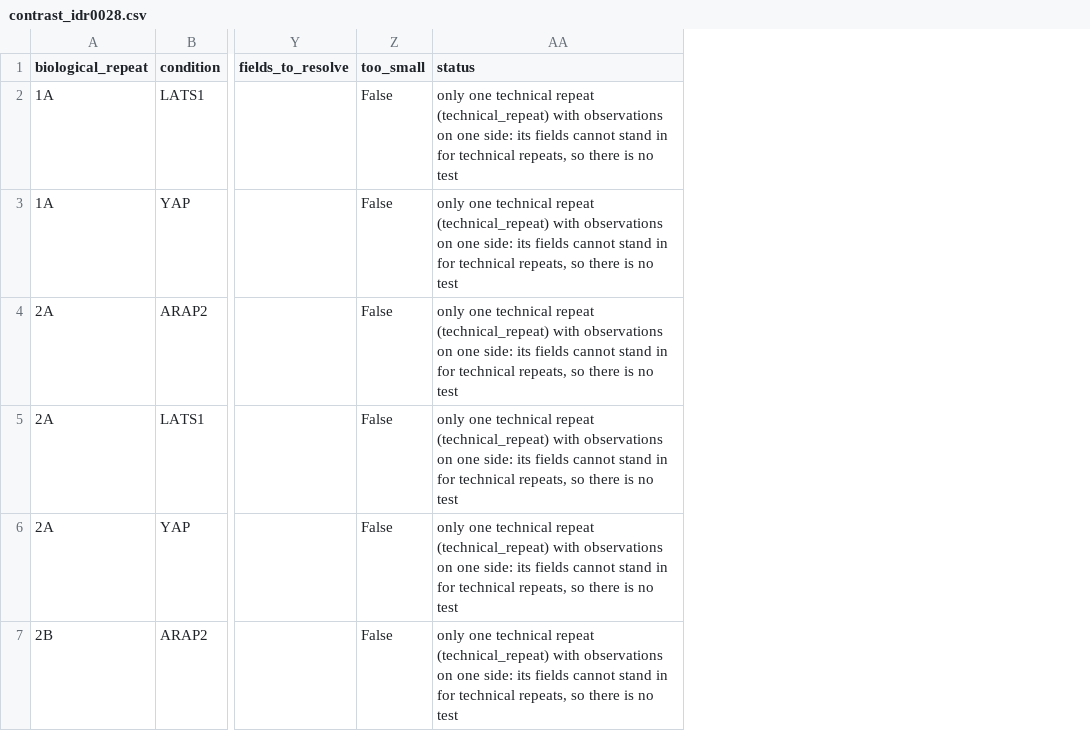
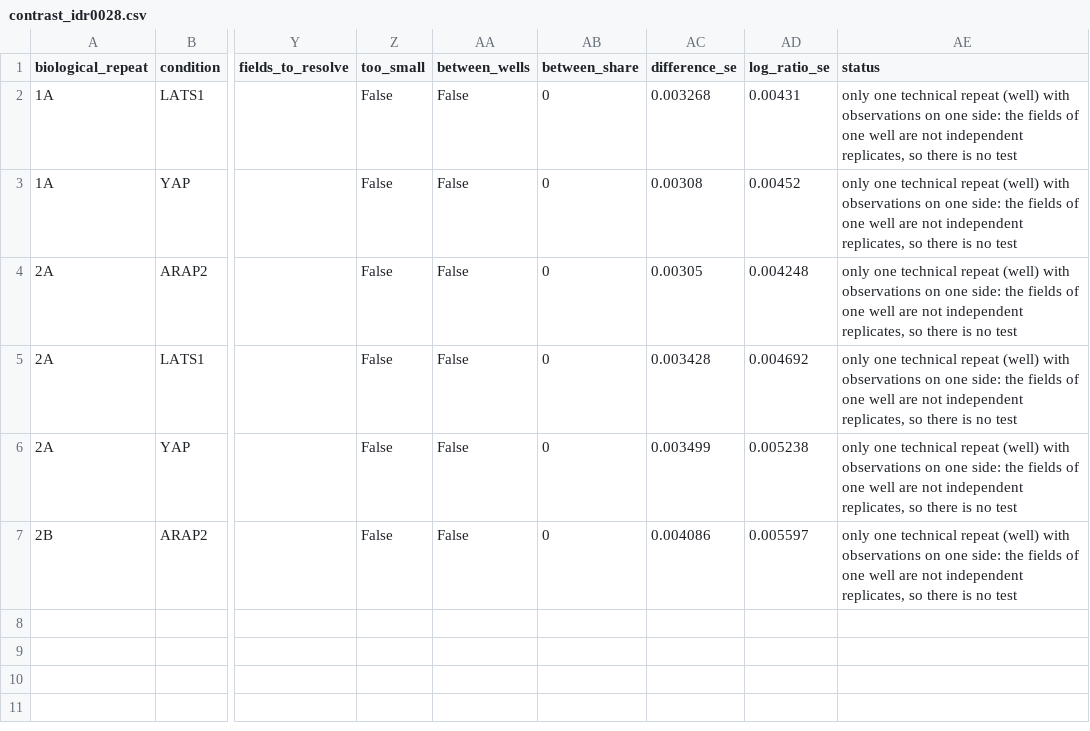
Before and after one commit to CellMigrationLab/MorphoCoverage, a CSV file: data/crick_idr/results/contrast_idr0028.csv, drawn as a sheet; only a part is shown, gaps mark what is left out; addresses are those after the commit; the diff names each change by its address in the sheet, - before the commit and + after, or states it on an @@ line.

```diff
--- a/data/crick_idr/results/contrast_idr0028.csv
+++ b/data/crick_idr/results/contrast_idr0028.csv
+column AA (between_wells), rows 2-7: all False
+column AB (between_share), rows 2-7: all 0
+column AC (difference_se), rows 2-7: 0.003268 | 0.00308 | 0.00305 | 0.003428 | 0.003499 | 0.004086
+column AD (log_ratio_se), rows 2-7: 0.00431 | 0.00452 | 0.004248 | 0.004692 | 0.005238 | 0.005597
-AE2:AE7 (status): …technical repeat (technical_repeat) with observations on one side: its fields cannot stand in for technical repeats, so there…
+AE2:AE7 (status): …technical repeat (well) with observations on one side: the fields of one well are not independent replicates, so there…
```
Also changed, not shown: data/crick_idr/results/protocol_idr0028.csv, data/crick_idr/results/redundancy_idr0028.csv, 4 other files.
